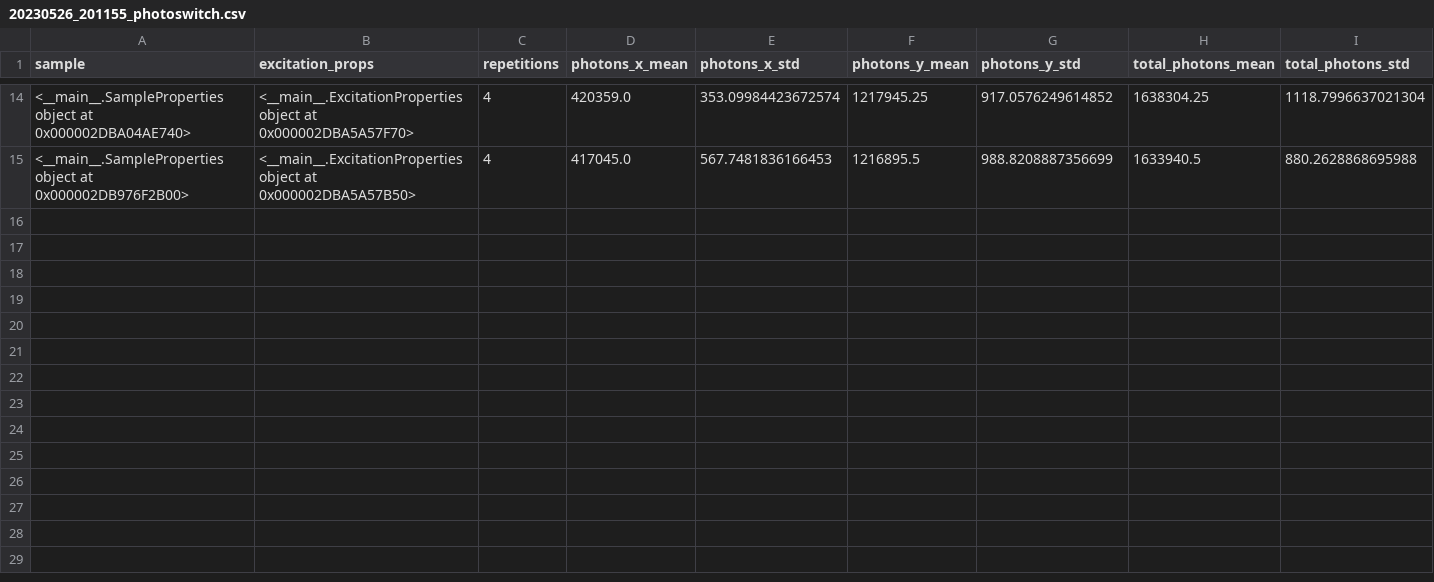
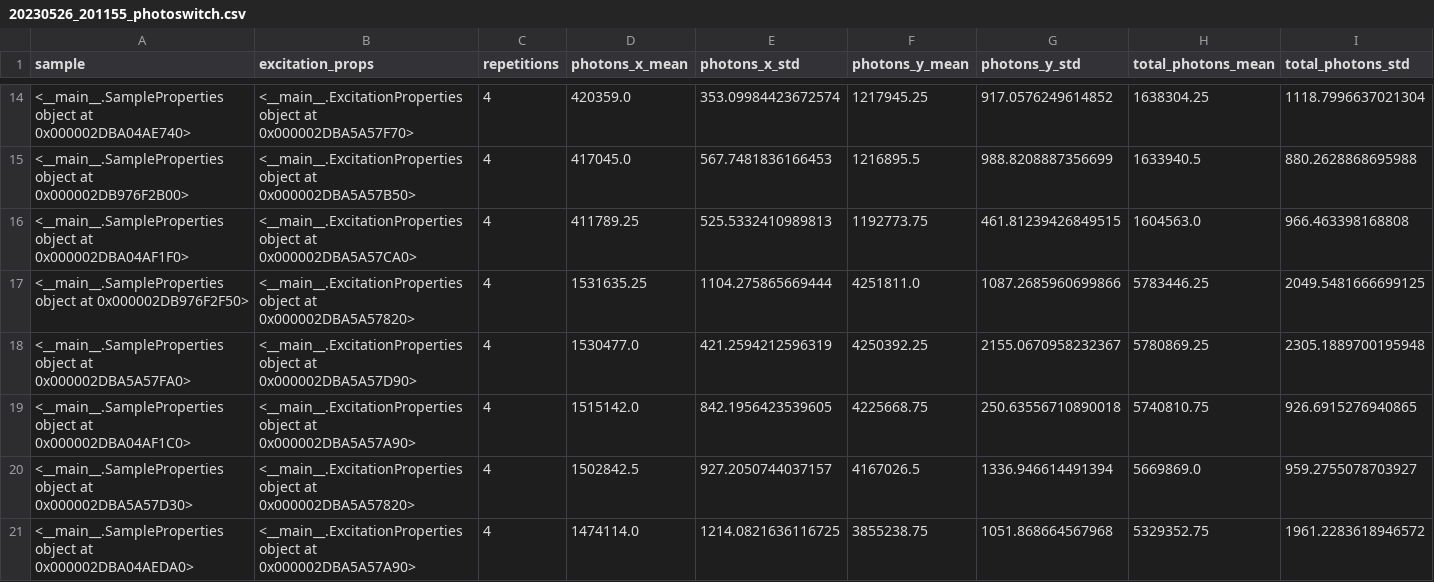
Before and after one commit to aelefebv/fluorophore_rotational_diffusion_GPU, a CSV file: rotational_diffusion/get_figures/simulation_photoswitch/data/20230526_201155_photoswitch.csv, drawn as a sheet; only a part is shown, gaps mark what is left out; rows hold the shown columns only; the diff names each change by its address in the sheet, - before the commit and + after, or states it on an @@ line.

Commit message:
Added photoswitching data and plot

```diff
--- a/rotational_diffusion/get_figures/simulation_photoswitch/data/20230526_201155_photoswitch.csv
+++ b/rotational_diffusion/get_figures/simulation_photoswitch/data/20230526_201155_photoswitch.csv
+row 16: <__main__.SampleProperties object at 0x000002DBA04AF1F0> | <__main__.ExcitationProperties object at 0x000002DBA5A57CA0> | 4 | 411789.25 | 525.5332410989813 | 1192773.75 | 461.81239426849515 | 1604563.0 | 966.463398168808
+row 17: <__main__.SampleProperties object at 0x000002DB976F2F50> | <__main__.ExcitationProperties object at 0x000002DBA5A57820> | 4 | 1531635.25 | 1104.275865669444 | 4251811.0 | 1087.2685960699866 | 5783446.25 | 2049.5481666699125
+row 18: <__main__.SampleProperties object at 0x000002DBA5A57FA0> | <__main__.ExcitationProperties object at 0x000002DBA5A57D90> | 4 | 1530477.0 | 421.2594212596319 | 4250392.25 | 2155.0670958232367 | 5780869.25 | 2305.1889700195948
+row 19: <__main__.SampleProperties object at 0x000002DBA04AF1C0> | <__main__.ExcitationProperties object at 0x000002DBA5A57A90> | 4 | 1515142.0 | 842.1956423539605 | 4225668.75 | 250.63556710890018 | 5740810.75 | 926.6915276940865
+row 20: <__main__.SampleProperties object at 0x000002DBA5A57D30> | <__main__.ExcitationProperties object at 0x000002DBA5A57820> | 4 | 1502842.5 | 927.2050744037157 | 4167026.5 | 1336.946614491394 | 5669869.0 | 959.2755078703927
+row 21: <__main__.SampleProperties object at 0x000002DBA04AEDA0> | <__main__.ExcitationProperties object at 0x000002DBA5A57A90> | 4 | 1474114.0 | 1214.0821636116725 | 3855238.75 | 1051.868664567968 | 5329352.75 | 1961.2283618946572
```
Also changed, not shown: 2 other files.
